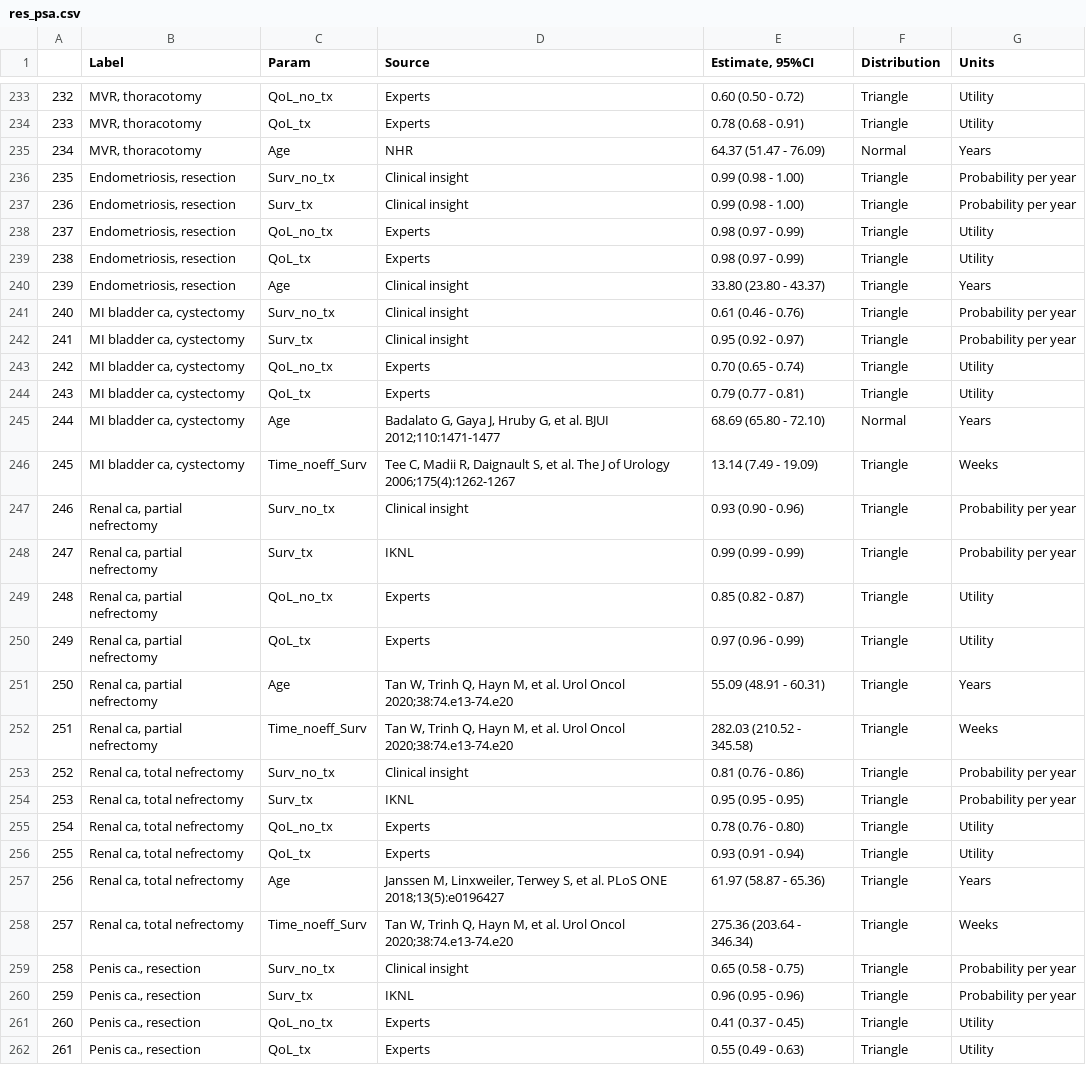
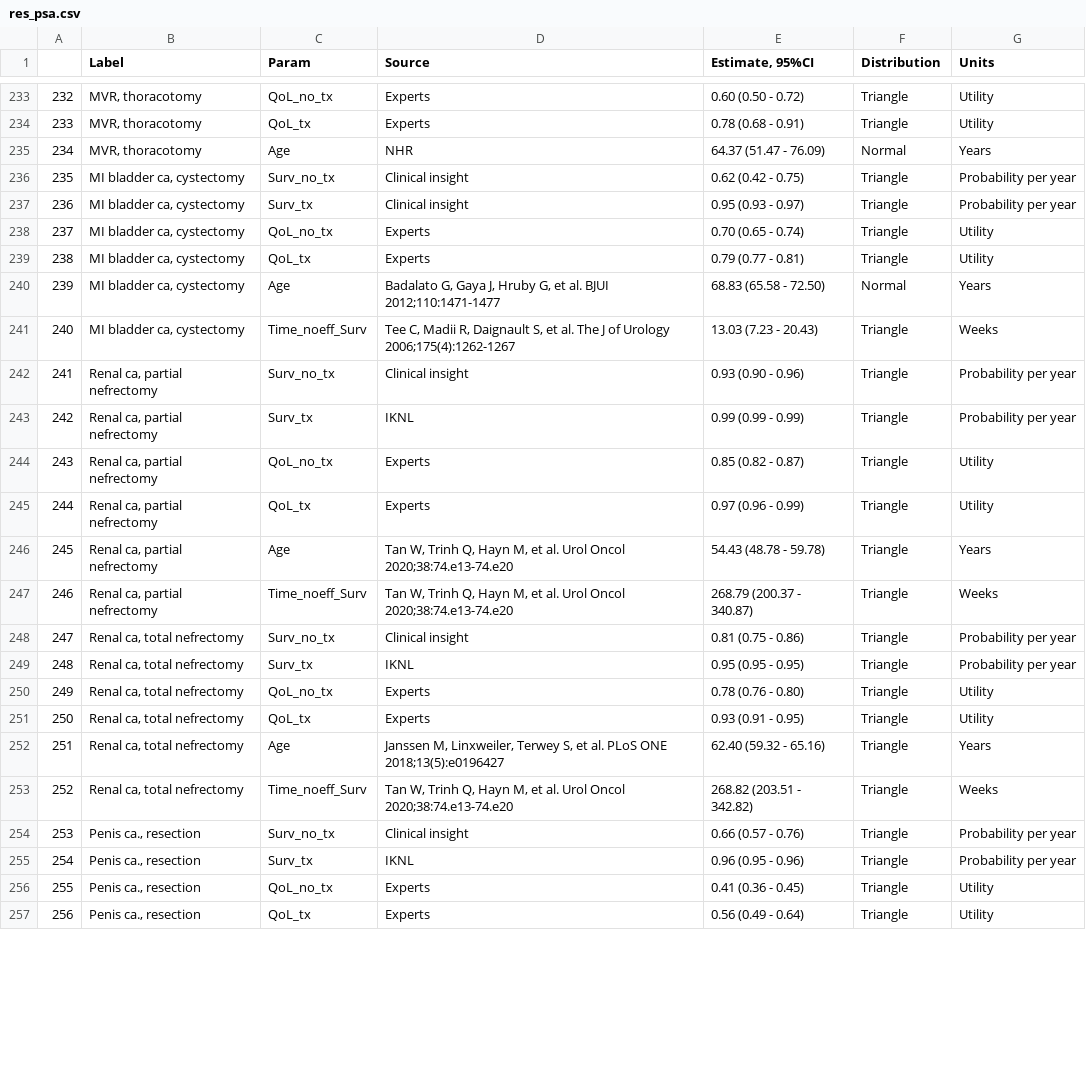
Before and after one commit to bgravesteijn/Utilitarian-distribution-of-OR-capacity-during-COVID-19, a CSV file: figures/main_results/res_psa.csv, drawn as a sheet; only a part is shown, gaps mark what is left out; removed rows and columns are numbered as before the commit, all else as after; the diff covers the shown part only; the diff names each change by its address in the sheet, - before the commit and + after, or states it on an @@ line.

Commit message:
remove endometriosis

```diff
--- a/figures/main_results/res_psa.csv
+++ b/figures/main_results/res_psa.csv
-row 236: 235 | Endometriosis, resection | Surv_no_tx | Clinical insight | 0.99 (0.98 - 1.00) | Triangle | Probability per year
-row 237: 236 | Endometriosis, resection | Surv_tx | Clinical insight | 0.99 (0.98 - 1.00) | Triangle | Probability per year
-row 238: 237 | Endometriosis, resection | QoL_no_tx | Experts | 0.98 (0.97 - 0.99) | Triangle | Utility
-row 239: 238 | Endometriosis, resection | QoL_tx | Experts | 0.98 (0.97 - 0.99) | Triangle | Utility
-row 240: 239 | Endometriosis, resection | Age | Clinical insight | 33.80 (23.80 - 43.37) | Triangle | Years
@@ column A renumbered from row 236 down @@
-E236 (Estimate, 95%CI): 0.61 (0.46 - 0.76)
+E236 (Estimate, 95%CI): 0.62 (0.42 - 0.75)
-E237 (Estimate, 95%CI): 0.95 (0.92 - 0.97)
+E237 (Estimate, 95%CI): 0.95 (0.93 - 0.97)
-E240 (Estimate, 95%CI): 68.69 (65.80 - 72.10)
+E240 (Estimate, 95%CI): 68.83 (65.58 - 72.50)
-E241 (Estimate, 95%CI): 13.14 (7.49 - 19.09)
+E241 (Estimate, 95%CI): 13.03 (7.23 - 20.43)
-E246 (Estimate, 95%CI): 55.09 (48.91 - 60.31)
+E246 (Estimate, 95%CI): 54.43 (48.78 - 59.78)
-E247 (Estimate, 95%CI): 282.03 (210.52 - 345.58)
+E247 (Estimate, 95%CI): 268.79 (200.37 - 340.87)
-E248 (Estimate, 95%CI): 0.81 (0.76 - 0.86)
+E248 (Estimate, 95%CI): 0.81 (0.75 - 0.86)
-E251 (Estimate, 95%CI): 0.93 (0.91 - 0.94)
+E251 (Estimate, 95%CI): 0.93 (0.91 - 0.95)
-E252 (Estimate, 95%CI): 61.97 (58.87 - 65.36)
+E252 (Estimate, 95%CI): 62.40 (59.32 - 65.16)
-E253 (Estimate, 95%CI): 275.36 (203.64 - 346.34)
+E253 (Estimate, 95%CI): 268.82 (203.51 - 342.82)
-E254 (Estimate, 95%CI): 0.65 (0.58 - 0.75)
+E254 (Estimate, 95%CI): 0.66 (0.57 - 0.76)
-E256 (Estimate, 95%CI): 0.41 (0.37 - 0.45)
+E256 (Estimate, 95%CI): 0.41 (0.36 - 0.45)
-E257 (Estimate, 95%CI): 0.55 (0.49 - 0.63)
+E257 (Estimate, 95%CI): 0.56 (0.49 - 0.64)
```
Also changed, not shown: 9 edited cells elsewhere in this file, figures/main_results/evidence_tbl.csv, figures/main_results/hix_data.csv, 46 other files.
